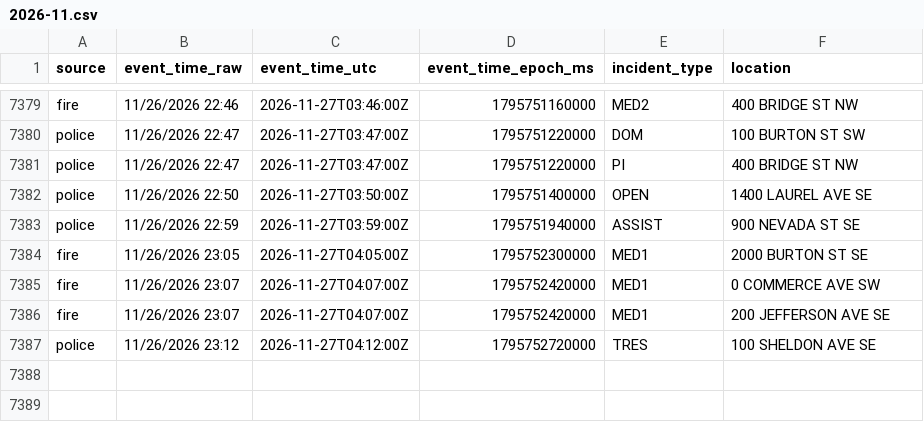
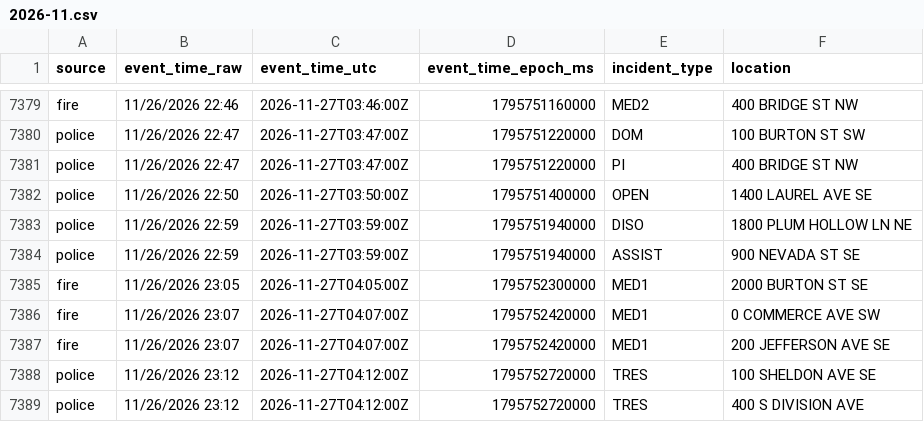
Before and after one commit to Cantica-Systems/kent-co-mi-dispatch, a CSV file: data/grcity/2026-11.csv, drawn as a sheet; only a part is shown, gaps mark what is left out.

```diff
--- a/data/grcity/2026-11.csv
+++ b/data/grcity/2026-11.csv
@@ -7382,2 +7382,3 @@ police,11/26/2026 22:47,2026-11-27T03:47:00Z,1795751220000,PI,400 BRIDGE ST NW
 police,11/26/2026 22:50,2026-11-27T03:50:00Z,1795751400000,OPEN,1400 LAUREL AVE SE
+police,11/26/2026 22:59,2026-11-27T03:59:00Z,1795751940000,DISO,1800 PLUM HOLLOW LN NE
 police,11/26/2026 22:59,2026-11-27T03:59:00Z,1795751940000,ASSIST,900 NEVADA ST SE
@@ -7387 +7388,2 @@ fire,11/26/2026 23:07,2026-11-27T04:07:00Z,1795752420000,MED1,200 JEFFERSON AVE
 police,11/26/2026 23:12,2026-11-27T04:12:00Z,1795752720000,TRES,100 SHELDON AVE SE
+police,11/26/2026 23:12,2026-11-27T04:12:00Z,1795752720000,TRES,400 S DIVISION AVE
```
Also changed, not shown: 2 other files.
